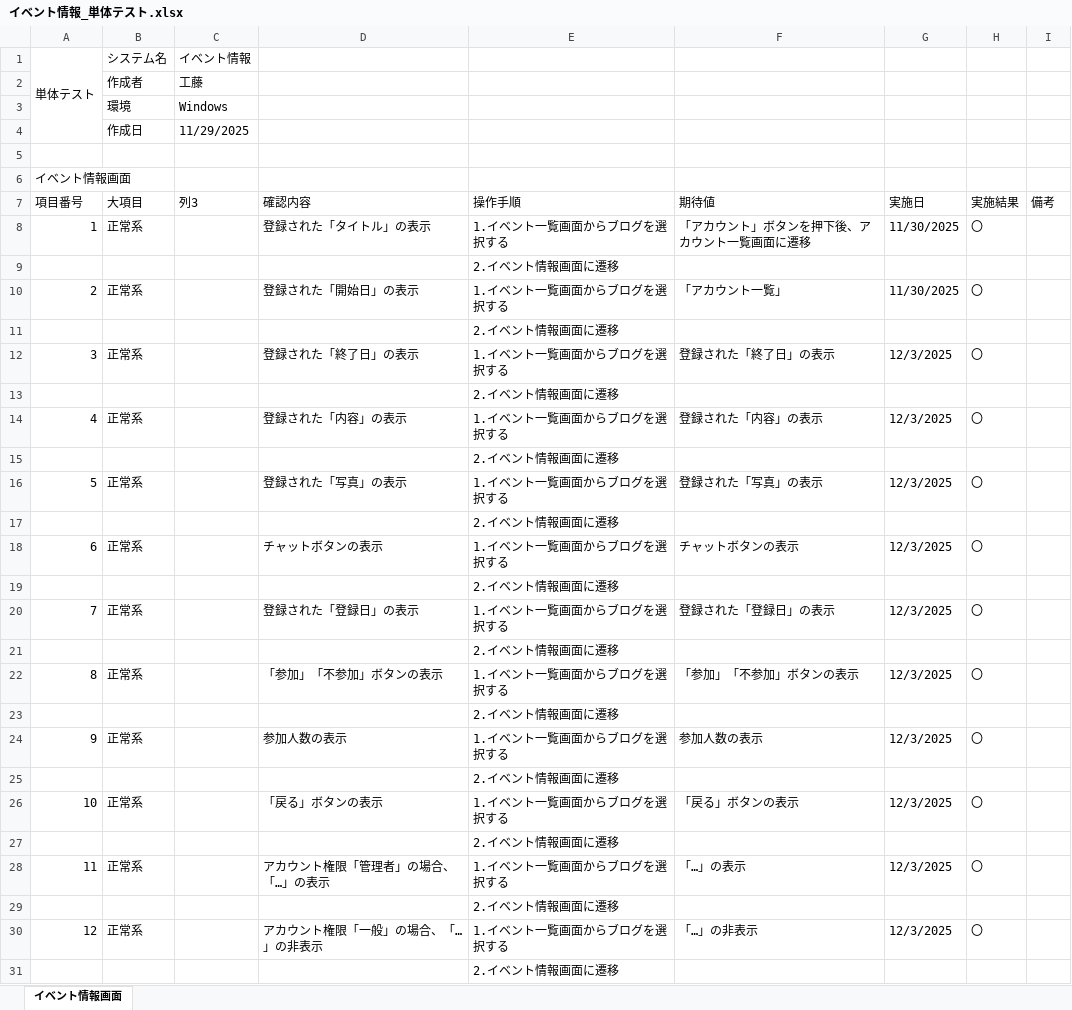
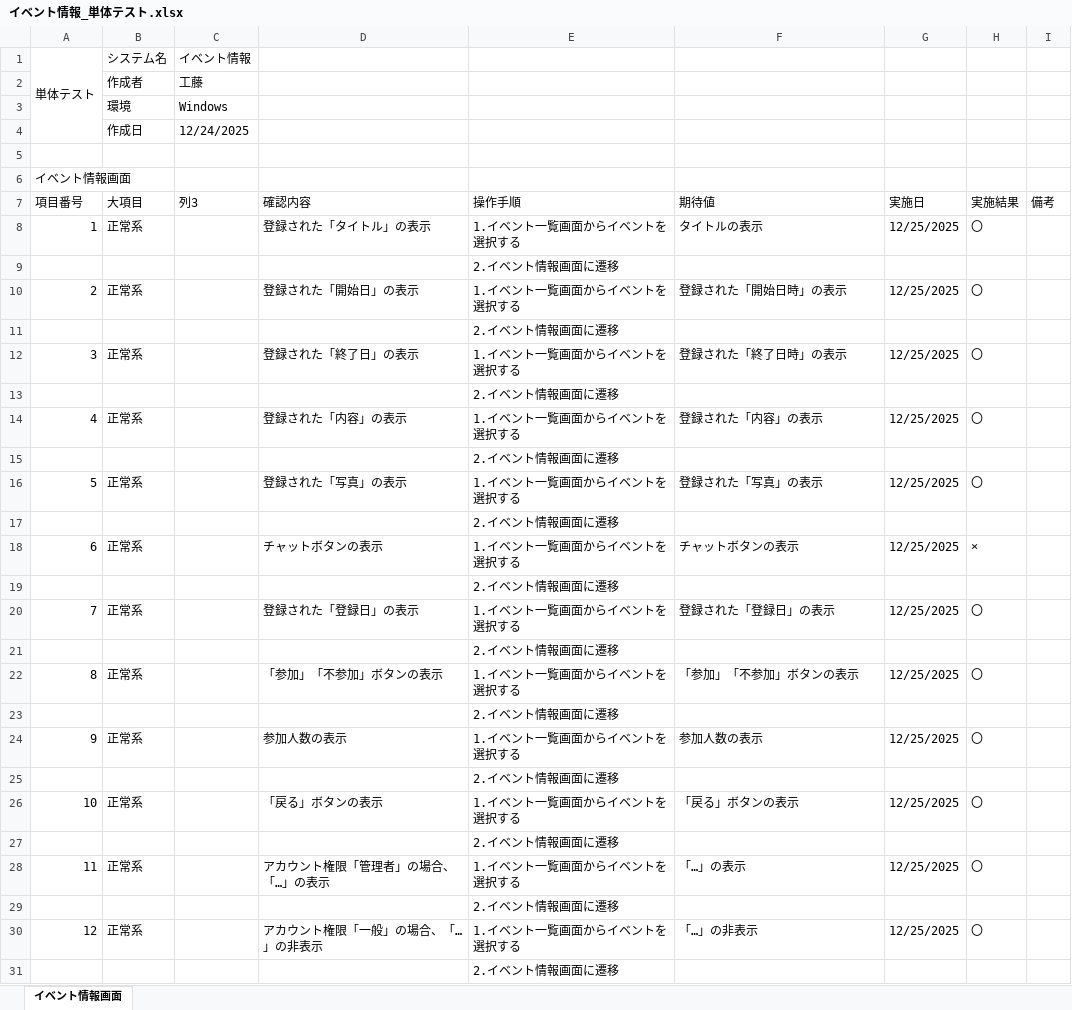
Before and after one commit to KeinF0rest/unit-test, an Excel workbook: イベント情報_単体テスト.xlsx, sheet イベント情報画面, drawn as a sheet; only a part is shown; values as stored, in another font and other column widths than the file's, no cell formats; table styles not drawn; the diff covers the shown part only; the diff names each change by its address in the sheet, - before the commit and + after, or states it on an @@ line.

Commit message:
イベント情報_単体テストの実施

```diff
--- a/イベント情報_単体テスト.xlsx (sheet イベント情報画面)
+++ b/イベント情報_単体テスト.xlsx (sheet イベント情報画面)
-C4 (列3): 11/29/2025
+C4 (列3): 12/24/2025
-E8 (操作手順): 1.イベント一覧画面からブログを選択する
+E8 (操作手順): 1.イベント一覧画面からイベントを選択する
-F8 (期待値): 「アカウント」ボタンを押下後、アカウント一覧画面に遷移
+F8 (期待値): タイトルの表示
-G8 (実施日): 11/30/2025
+G8 (実施日): 12/25/2025
-E10 (操作手順): 1.イベント一覧画面からブログを選択する
+E10 (操作手順): 1.イベント一覧画面からイベントを選択する
-F10 (期待値): 「アカウント一覧」
+F10 (期待値): 登録された「開始日時」の表示
-G10 (実施日): 11/30/2025
+G10 (実施日): 12/25/2025
-E12 (操作手順): 1.イベント一覧画面からブログを選択する
+E12 (操作手順): 1.イベント一覧画面からイベントを選択する
-F12 (期待値): 登録された「終了日」の表示
+F12 (期待値): 登録された「終了日時」の表示
-G12 (実施日): 12/3/2025
+G12 (実施日): 12/25/2025
-E14 (操作手順): 1.イベント一覧画面からブログを選択する
+E14 (操作手順): 1.イベント一覧画面からイベントを選択する
-G14 (実施日): 12/3/2025
+G14 (実施日): 12/25/2025
-E16 (操作手順): 1.イベント一覧画面からブログを選択する
+E16 (操作手順): 1.イベント一覧画面からイベントを選択する
-G16 (実施日): 12/3/2025
+G16 (実施日): 12/25/2025
-E18 (操作手順): 1.イベント一覧画面からブログを選択する
+E18 (操作手順): 1.イベント一覧画面からイベントを選択する
-G18 (実施日): 12/3/2025
+G18 (実施日): 12/25/2025
-H18 (実施結果): 〇
+H18 (実施結果): ×
-E20 (操作手順): 1.イベント一覧画面からブログを選択する
+E20 (操作手順): 1.イベント一覧画面からイベントを選択する
-G20 (実施日): 12/3/2025
+G20 (実施日): 12/25/2025
-E22 (操作手順): 1.イベント一覧画面からブログを選択する
+E22 (操作手順): 1.イベント一覧画面からイベントを選択する
-G22 (実施日): 12/3/2025
+G22 (実施日): 12/25/2025
-E24 (操作手順): 1.イベント一覧画面からブログを選択する
+E24 (操作手順): 1.イベント一覧画面からイベントを選択する
-G24 (実施日): 12/3/2025
+G24 (実施日): 12/25/2025
-E26 (操作手順): 1.イベント一覧画面からブログを選択する
+E26 (操作手順): 1.イベント一覧画面からイベントを選択する
-G26 (実施日): 12/3/2025
+G26 (実施日): 12/25/2025
-E28 (操作手順): 1.イベント一覧画面からブログを選択する
+E28 (操作手順): 1.イベント一覧画面からイベントを選択する
-G28 (実施日): 12/3/2025
+G28 (実施日): 12/25/2025
-E30 (操作手順): 1.イベント一覧画面からブログを選択する
+E30 (操作手順): 1.イベント一覧画面からイベントを選択する
-G30 (実施日): 12/3/2025
+G30 (実施日): 12/25/2025
```
Also changed, not shown: 3 added rows and 4 edited cells elsewhere in this sheet, cell formats.
